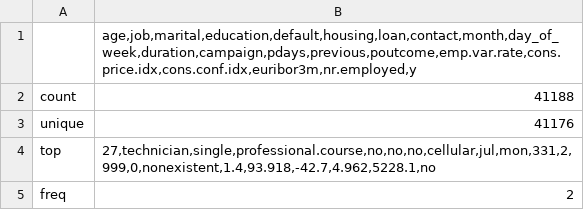
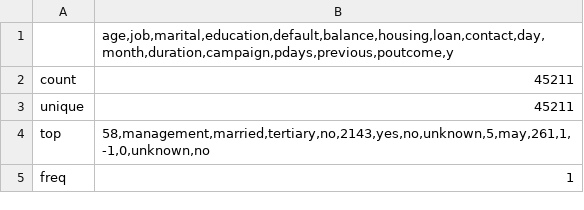
Before and after one commit to Saitej0211/Bank_Marketing_Prediction_MLops, a CSV file: data/processed/dataframe_description.csv, drawn as a sheet.

```diff
--- a/data/processed/dataframe_description.csv
+++ b/data/processed/dataframe_description.csv
@@ -1,5 +1,5 @@
-,"age,job,marital,education,default,housing,loan,contact,month,day_of_week,duration,campaign,pdays,previous,poutcome,emp.var.rate,cons.price.idx,cons.conf.idx,euribor3m,nr.employed,y"
-count,41188
-unique,41176
-top,"27,technician,single,professional.course,no,no,no,cellular,jul,mon,331,2,999,0,nonexistent,1.4,93.918,-42.7,4.962,5228.1,no"
-freq,2
+,"age,job,marital,education,default,balance,housing,loan,contact,day,month,duration,campaign,pdays,previous,poutcome,y"
+count,45211
+unique,45211
+top,"58,management,married,tertiary,no,2143,yes,no,unknown,5,may,261,1,-1,0,unknown,no"
+freq,1
```
Also changed, not shown: data/processed/dataframe_info.csv, 25 other files.
